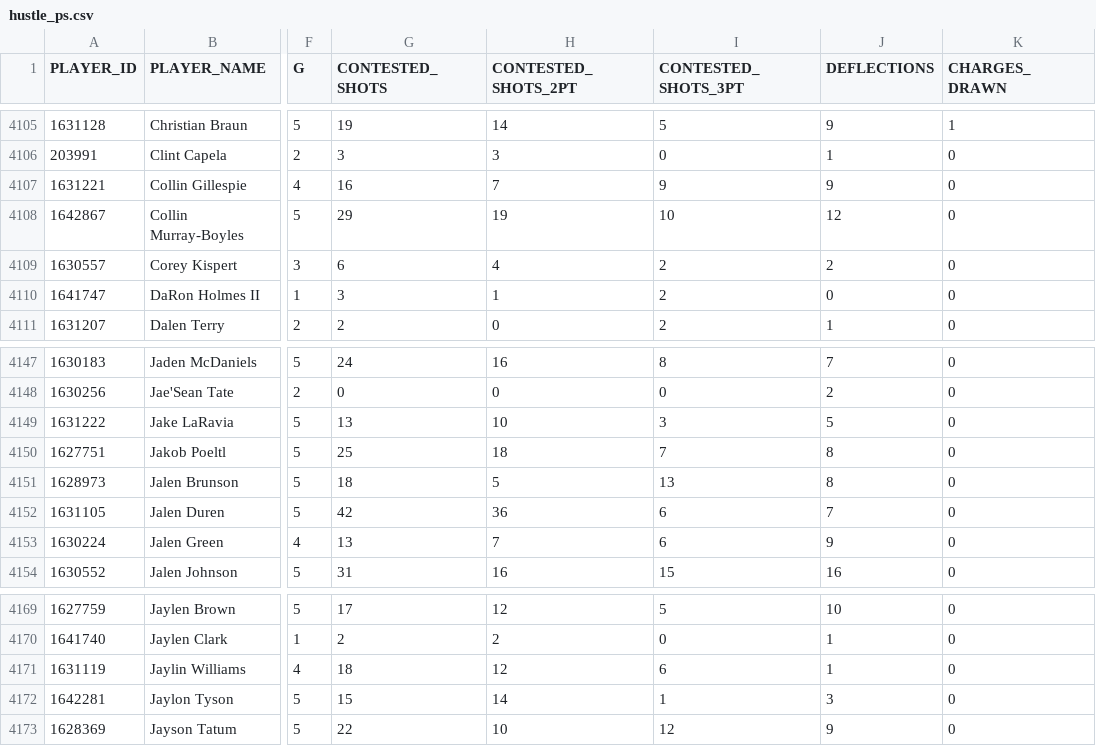
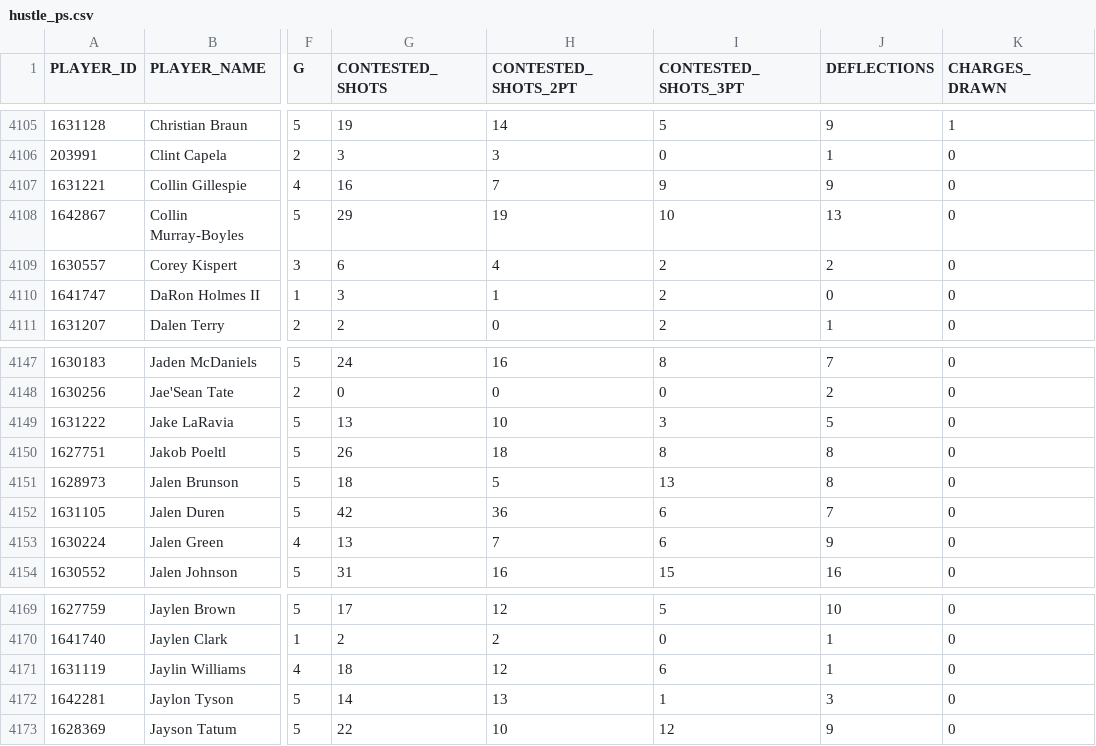
Before and after one commit to gabriel1200/site_Data, a CSV file: hustle_ps.csv, drawn as a sheet; only a part is shown, gaps mark what is left out; the diff covers the shown part only; the diff names each change by its address in the sheet, - before the commit and + after, or states it on an @@ line.

```diff
--- a/hustle_ps.csv
+++ b/hustle_ps.csv
-J4108 (DEFLECTIONS): 12
+J4108 (DEFLECTIONS): 13
-G4150 (CONTESTED_SHOTS): 25
+G4150 (CONTESTED_SHOTS): 26
-I4150 (CONTESTED_SHOTS_3PT): 7
+I4150 (CONTESTED_SHOTS_3PT): 8
-G4172 (CONTESTED_SHOTS): 15
+G4172 (CONTESTED_SHOTS): 14
-H4172 (CONTESTED_SHOTS_2PT): 14
+H4172 (CONTESTED_SHOTS_2PT): 13
```
Also changed, not shown: 24 edited cells elsewhere in this file, dribbleshot_ps.csv, modern_index_ps.csv, 12 other files.
